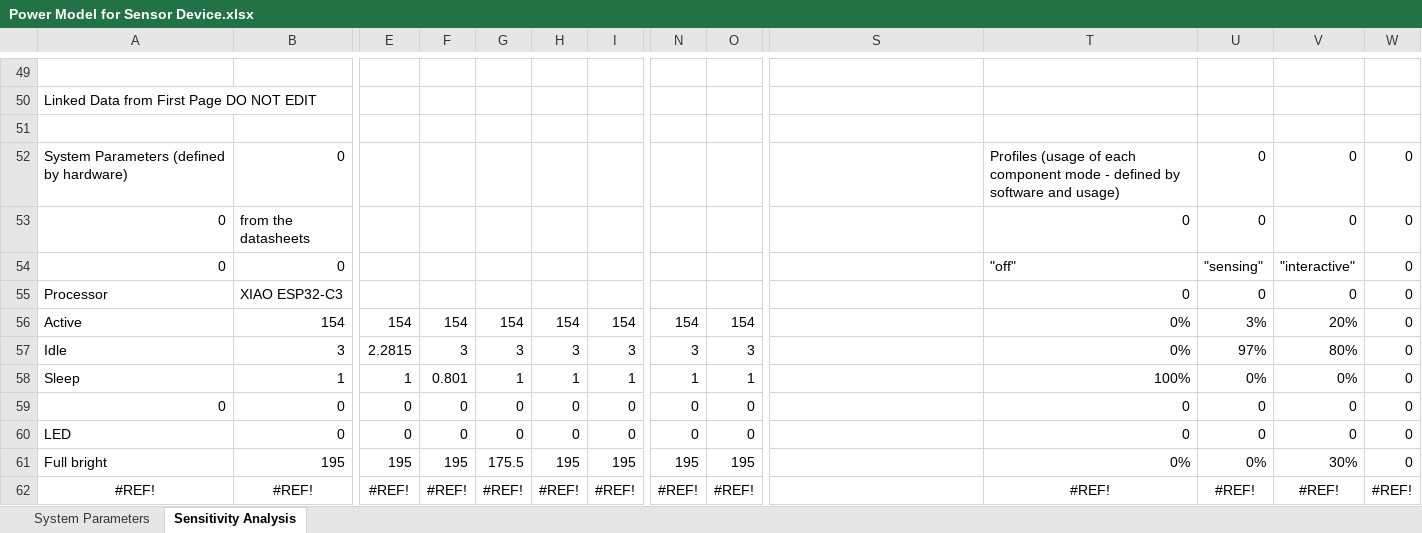
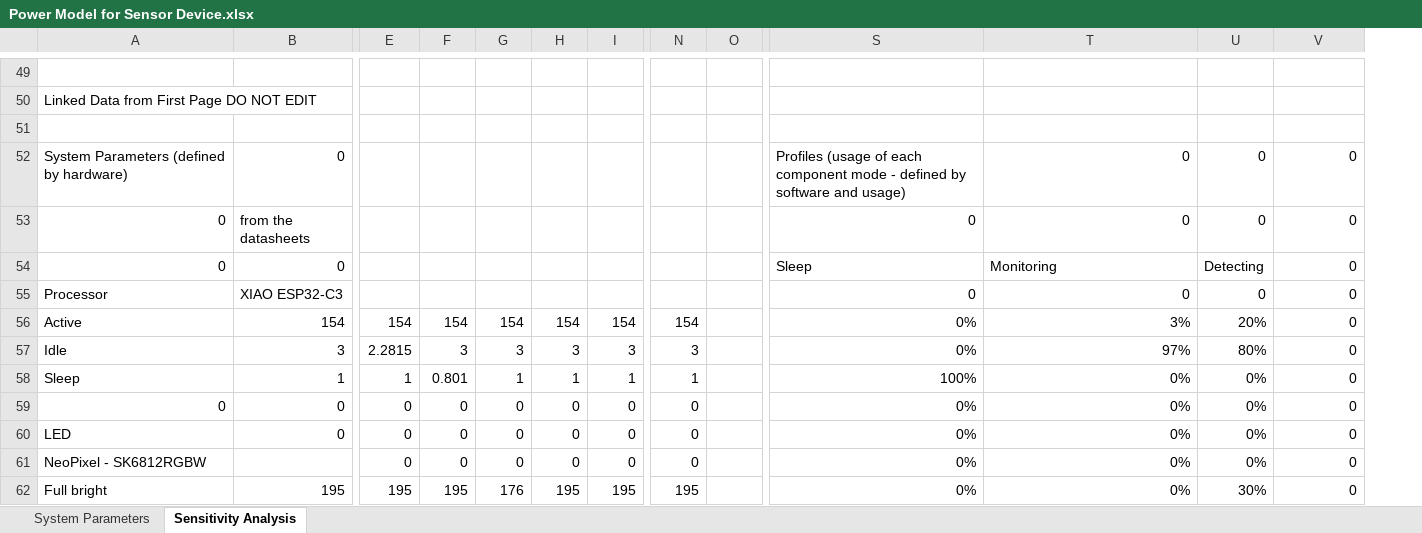
Before and after one commit to IrisYzh/Smart_Water_Intake_Tracker, an Excel workbook: Calculation/Power Model for Sensor Device.xlsx, sheet Sensitivity Analysis, drawn as a sheet; only a part is shown, gaps mark what is left out; values as stored, in another font and other column widths than the file's, no borders; charts and pictures not drawn; removed rows and columns are numbered as before the commit, all else as after; rows hold the shown columns only; the diff covers the shown part only; the diff names each change by its address in the sheet, - before the commit and + after, or states it on an @@ line.

```diff
--- a/Calculation/Power Model for Sensor Device.xlsx (sheet Sensitivity Analysis)
+++ b/Calculation/Power Model for Sensor Device.xlsx (sheet Sensitivity Analysis)
-column W, rows 52-61: all 0
-S52: (empty)
+S52: Profiles (usage of each component mode - defined by software and usage)
-T52: Profiles (usage of each component mode - defined by software and usage)
+T52: 0
-S53: (empty)
+S53: 0
-S54: (empty)
+S54: Sleep
-T54: "off"
+T54: Monitoring
-U54: "sensing"
+U54: Detecting
-V54: "interactive"
+V54: 0
-S55: (empty)
+S55: 0
-O56: 154
+O56: (empty)
-S56:S57: (empty)
+S56:S57: 0%
-T56: 0%
+T56: 3%
-U56: 3%
+U56: 20%
-V56: 20%
+V56: 0
-O57: 3
+O57: (empty)
-T57: 0%
+T57: 97%
-U57: 97%
+U57: 80%
-V57: 80%
+V57: 0
-O58: 1
+O58: (empty)
-S58: (empty)
+S58: 100%
-T58: 100%
+T58: 0%
-V58: 0%
+V58: 0
-O59:O60: 0
+O59:O60: (empty)
-S59:S60: (empty)
+S59:S60: 0%
-T59:T60: 0
+T59:T60: 0%
-U59:U60: 0
+U59:U60: 0%
+row 61: NeoPixel - SK6812RGBW |  | 0 | 0 | 0 | 0 | 0 | 0 |  | 0% | 0% | 0% | 0
-G62: 175.5
+G62: 176
-O62: 195
+O62: (empty)
-S62: (empty)
+S62: 0%
-U62: 0%
+U62: 30%
-V62: 30%
+V62: 0
-row 62: #REF! | #REF! | #REF! | #REF! | #REF! | #REF! | #REF! | #REF! | #REF! |  | #REF! | #REF! | #REF! | #REF!
```
Also changed, not shown: 12 added rows, 12 removed rows, 167 edited cells and cell formats elsewhere in this sheet, sheet System Parameters, formulas that keep their value, charts or pictures, Calculation/Power Model for Display Device.xlsx, 7 other files.
